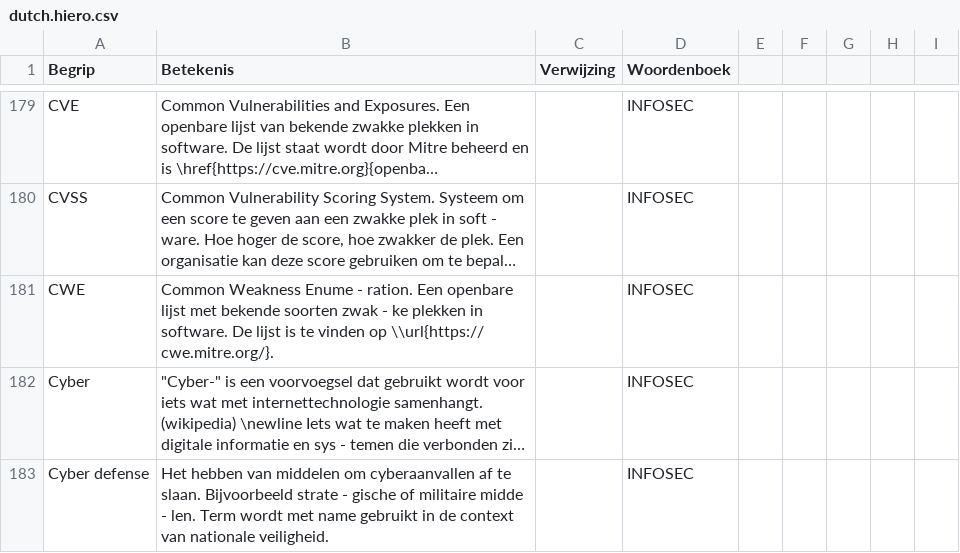
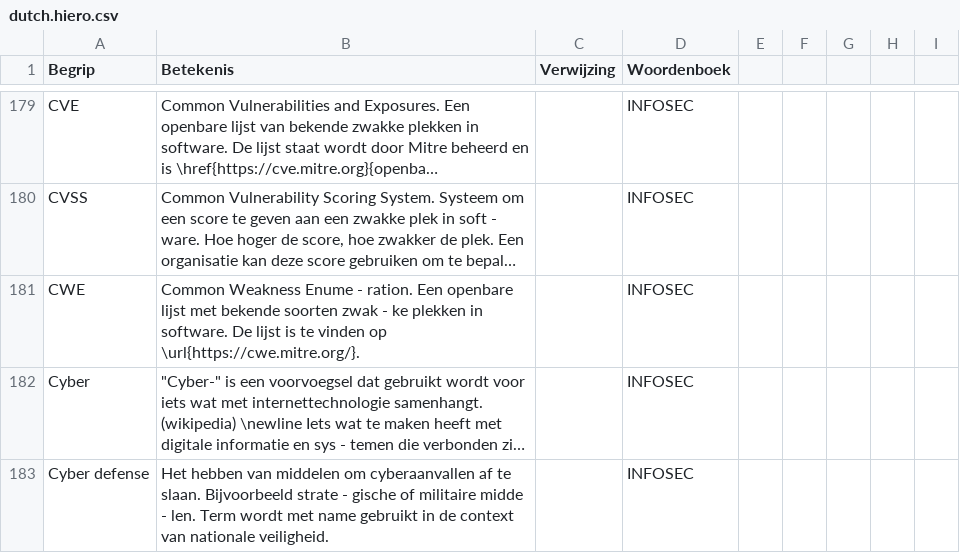
Before and after one commit to minvws/nl-kat-coordination, a CSV file: keiko/glossaries/dutch.hiero.csv, drawn as a sheet; only a part is shown, gaps mark what is left out; long unchanged cells end in …; the diff names each change by its address in the sheet, - before the commit and + after, or states it on an @@ line.

Commit message:
Update dutch.hiero.csv
fix space

```diff
--- a/keiko/glossaries/dutch.hiero.csv
+++ b/keiko/glossaries/dutch.hiero.csv
-B181 (Betekenis): …vinden op \\url{https:// cwe.mitre.org/}.
+B181 (Betekenis): …vinden op \url{https://cwe.mitre.org/}.
```
